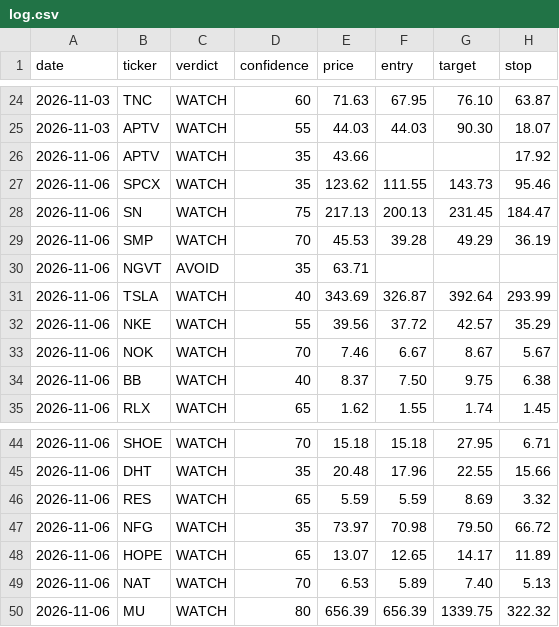
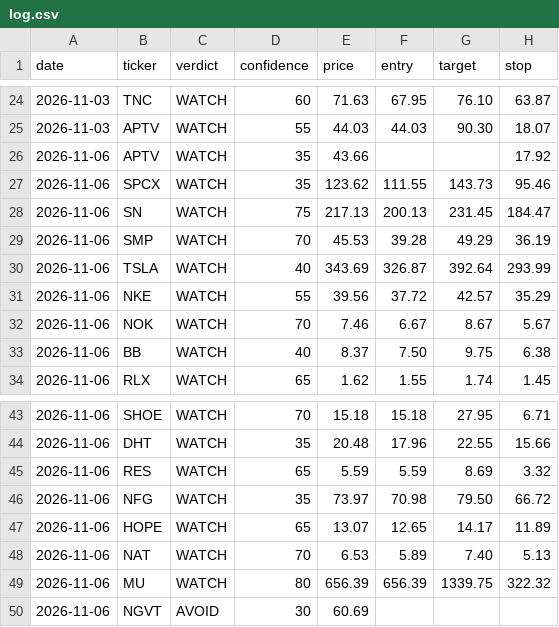
Before and after one commit to qanicuq/ticker-forensics-data, a CSV file: calls/log.csv, drawn as a sheet; only a part is shown, gaps mark what is left out; removed rows and columns are numbered as before the commit, all else as after; the diff names each change by its address in the sheet, - before the commit and + after, or states it on an @@ line.

Commit message:
calls: log NGVT [skip ci]

```diff
--- a/calls/log.csv
+++ b/calls/log.csv
-row 30: 2026-11-06 | NGVT | AVOID | 35 | 63.71
+row 50: 2026-11-06 | NGVT | AVOID | 30 | 60.69
```
